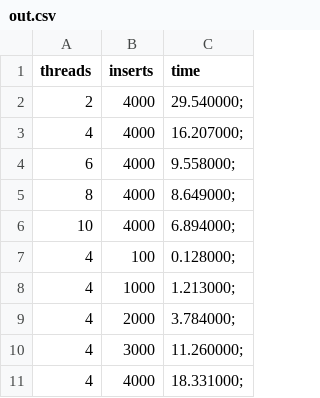
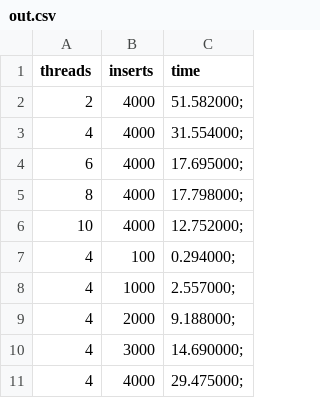
Before and after one commit to Cemothy/Strafarbeit, a CSV file: aufgabe5/out.csv, drawn as a sheet.

```diff
--- a/aufgabe5/out.csv
+++ b/aufgabe5/out.csv
@@ -1,11 +1,11 @@
 threads, inserts, time
-2, 4000, 29.540000;
-4, 4000, 16.207000;
-6, 4000, 9.558000;
-8, 4000, 8.649000;
-10, 4000, 6.894000;
-4, 100, 0.128000;
-4, 1000, 1.213000;
-4, 2000, 3.784000;
-4, 3000, 11.260000;
-4, 4000, 18.331000;
+2, 4000, 51.582000;
+4, 4000, 31.554000;
+6, 4000, 17.695000;
+8, 4000, 17.798000;
+10, 4000, 12.752000;
+4, 100, 0.294000;
+4, 1000, 2.557000;
+4, 2000, 9.188000;
+4, 3000, 14.690000;
+4, 4000, 29.475000;
```
Also changed, not shown: 11 other files.
